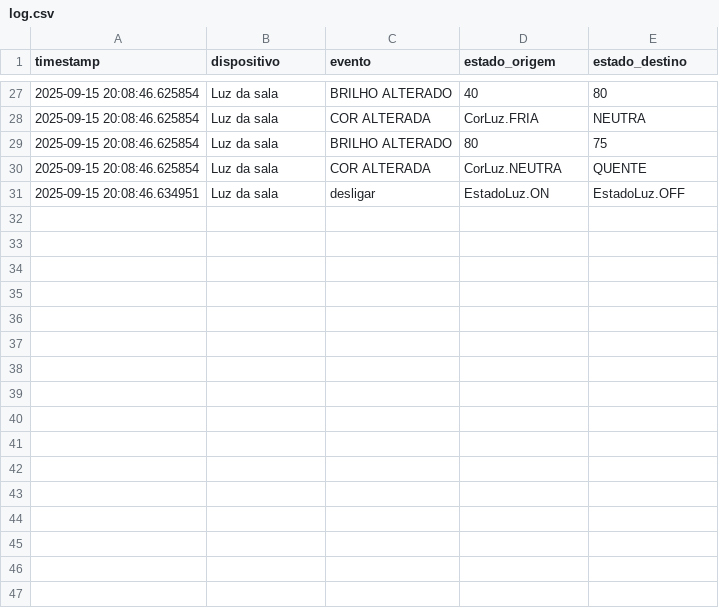
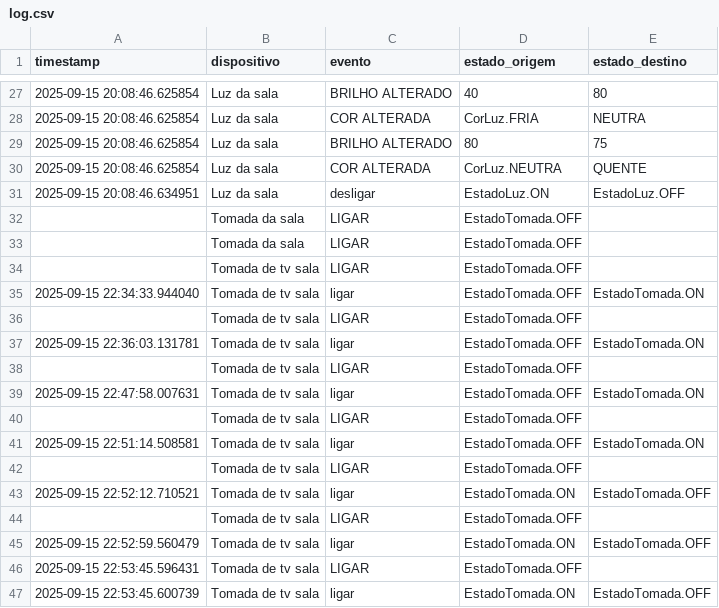
Before and after one commit to gcileno/smart_home, a CSV file: smart_home/data/log.csv, drawn as a sheet; only a part is shown, gaps mark what is left out.

```diff
--- a/smart_home/data/log.csv
+++ b/smart_home/data/log.csv
@@ -31 +31,17 @@ timestamp,dispositivo,evento,estado_origem,estado_destino
 2025-09-15 20:08:46.634951,Luz da sala,desligar,EstadoLuz.ON,EstadoLuz.OFF
+,Tomada da sala,LIGAR,EstadoTomada.OFF,
+,Tomada da sala,LIGAR,EstadoTomada.OFF,
+,Tomada de tv sala,LIGAR,EstadoTomada.OFF,
+2025-09-15 22:34:33.944040,Tomada de tv sala,ligar,EstadoTomada.OFF,EstadoTomada.ON
+,Tomada de tv sala,LIGAR,EstadoTomada.OFF,
+2025-09-15 22:36:03.131781,Tomada de tv sala,ligar,EstadoTomada.OFF,EstadoTomada.ON
+,Tomada de tv sala,LIGAR,EstadoTomada.OFF,
+2025-09-15 22:47:58.007631,Tomada de tv sala,ligar,EstadoTomada.OFF,EstadoTomada.ON
+,Tomada de tv sala,LIGAR,EstadoTomada.OFF,
+2025-09-15 22:51:14.508581,Tomada de tv sala,ligar,EstadoTomada.OFF,EstadoTomada.ON
+,Tomada de tv sala,LIGAR,EstadoTomada.OFF,
+2025-09-15 22:52:12.710521,Tomada de tv sala,ligar,EstadoTomada.ON,EstadoTomada.OFF
+,Tomada de tv sala,LIGAR,EstadoTomada.OFF,
+2025-09-15 22:52:59.560479,Tomada de tv sala,ligar,EstadoTomada.ON,EstadoTomada.OFF
+2025-09-15 22:53:45.596431,Tomada de tv sala,LIGAR,EstadoTomada.OFF,
+2025-09-15 22:53:45.600739,Tomada de tv sala,ligar,EstadoTomada.ON,EstadoTomada.OFF
```
Also changed, not shown: smart_home/data/relatorio.csv, 1 other file.
